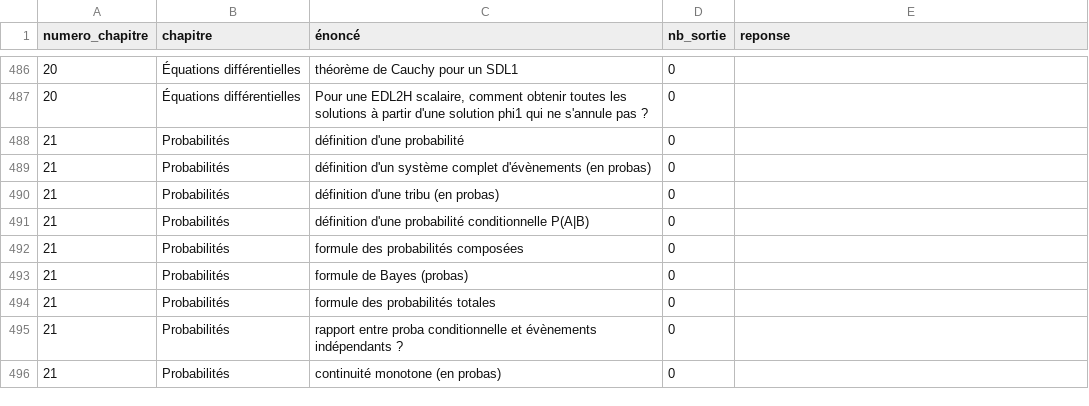
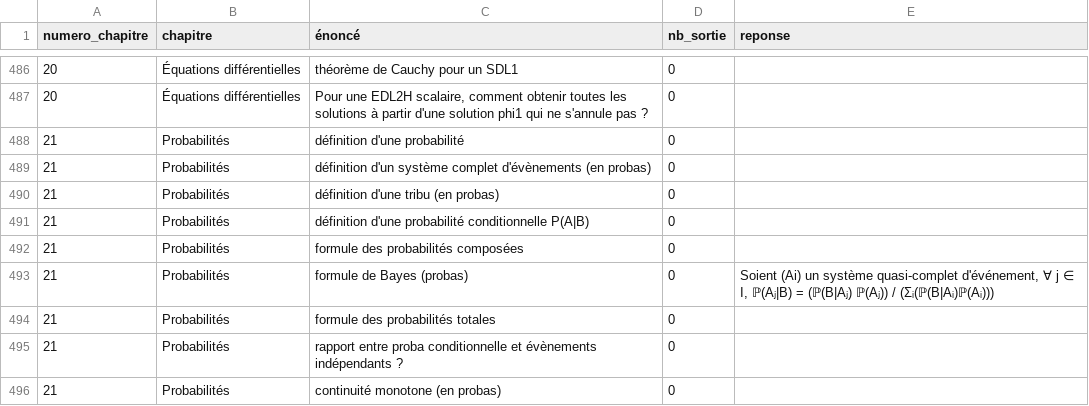
Before and after one commit to LCDG-tim-collab/question_math_mpi, a CSV file: IE.csv, drawn as a sheet; only a part is shown, gaps mark what is left out.

Commit message:
bayes

```diff
--- a/IE.csv
+++ b/IE.csv
@@ -492,3 +492,3 @@ numero_chapitre;chapitre;énoncé;nb_sortie;reponse;
 21;Probabilités;formule des probabilités composées;0;;
-21;Probabilités;formule de Bayes (probas);0;;
+21;Probabilités;formule de Bayes (probas);0;Soient (Ai) un système quasi-complet d'événement, ∀ j ∈ I, ℙ(Aⱼ|B) = (ℙ(B|Aⱼ) ℙ(Aⱼ)) / (Σᵢ(ℙ(B|Aᵢ)ℙ(Aᵢ)));
 21;Probabilités;formule des probabilités totales;0;;
```
